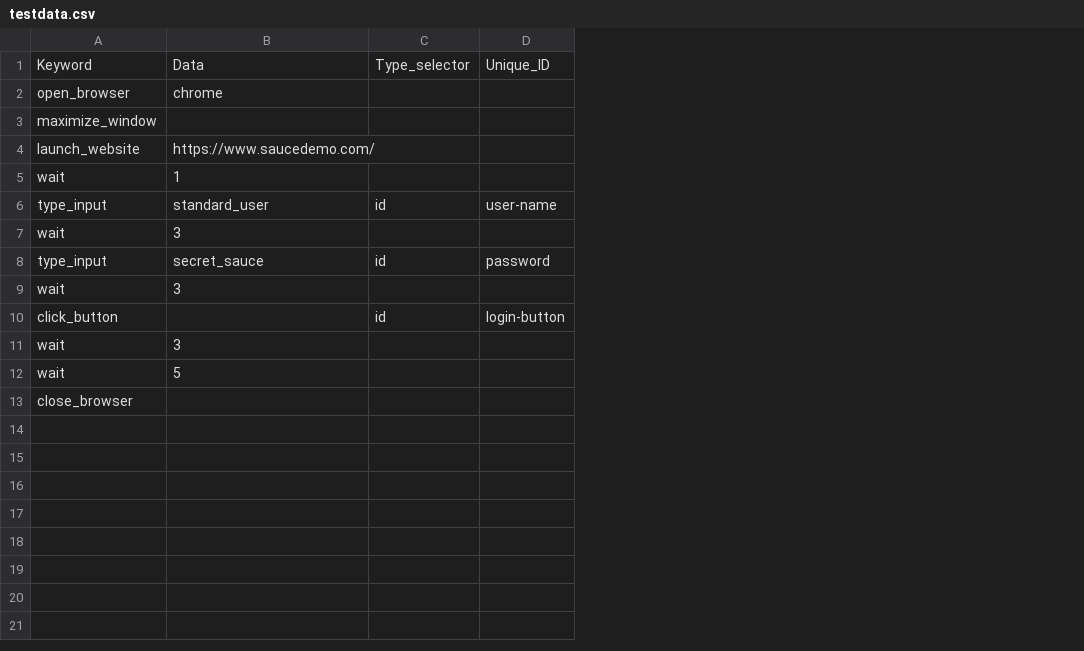
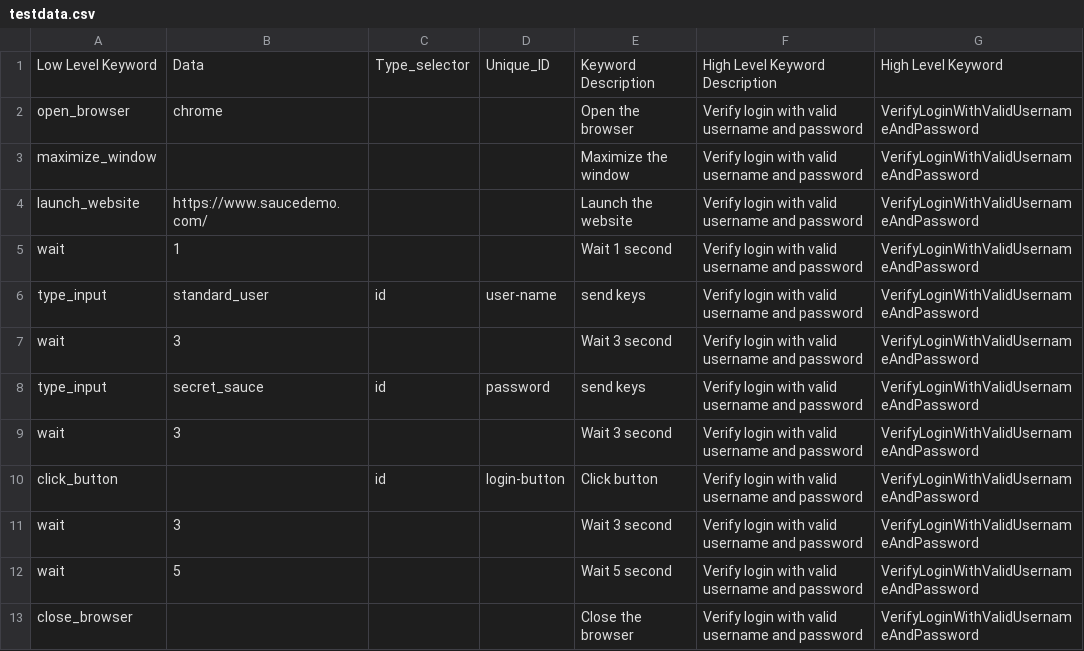
Before and after one commit to maui041286/ATF, a CSV file: KDFTest1/testdata.csv, drawn as a sheet; the diff names each change by its address in the sheet, - before the commit and + after, or states it on an @@ line.

Commit message:
Datafile updated

```diff
--- a/KDFTest1/testdata.csv
+++ b/KDFTest1/testdata.csv
+column E, rows 1-13: Keyword Description | Open the browser | Maximize the window | Launch the website | Wait 1 second | send keys | Wait 3 second | send keys | Wait 3 second | Click button | Wait 3 second | Wait 5 second | Close the browser
+column F, rows 1-13: High Level Keyword Description | Verify login with valid username and password | Verify login with valid username and password | Verify login with valid username and password | Verify login with valid username and password | Verify login with valid username and password | Verify login with valid username and password | Verify login with valid username and password | Verify login with valid username and password | Verify login with valid username and password | Verify login with valid username and password | Verify login with valid username and password | Verify login with valid username and password
+column G, rows 1-13: High Level Keyword | VerifyLoginWithValidUsernameAndPassword | VerifyLoginWithValidUsernameAndPassword | VerifyLoginWithValidUsernameAndPassword | VerifyLoginWithValidUsernameAndPassword | VerifyLoginWithValidUsernameAndPassword | VerifyLoginWithValidUsernameAndPassword | VerifyLoginWithValidUsernameAndPassword | VerifyLoginWithValidUsernameAndPassword | VerifyLoginWithValidUsernameAndPassword | VerifyLoginWithValidUsernameAndPassword | VerifyLoginWithValidUsernameAndPassword | VerifyLoginWithValidUsernameAndPassword
-A1: Keyword
+A1: Low Level Keyword
```
